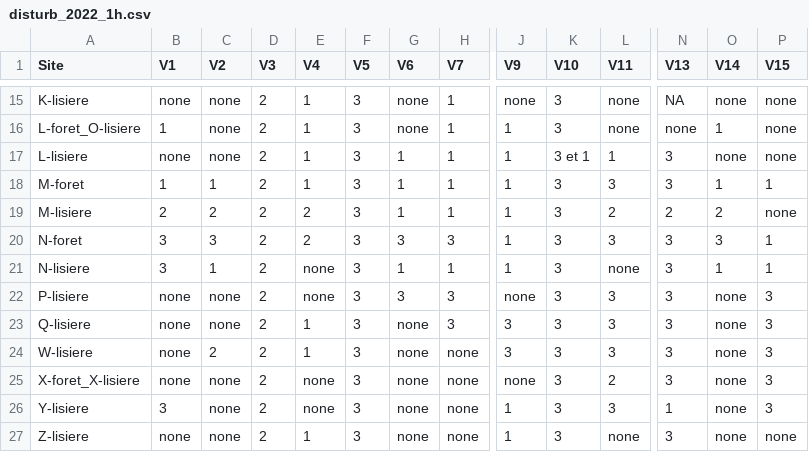
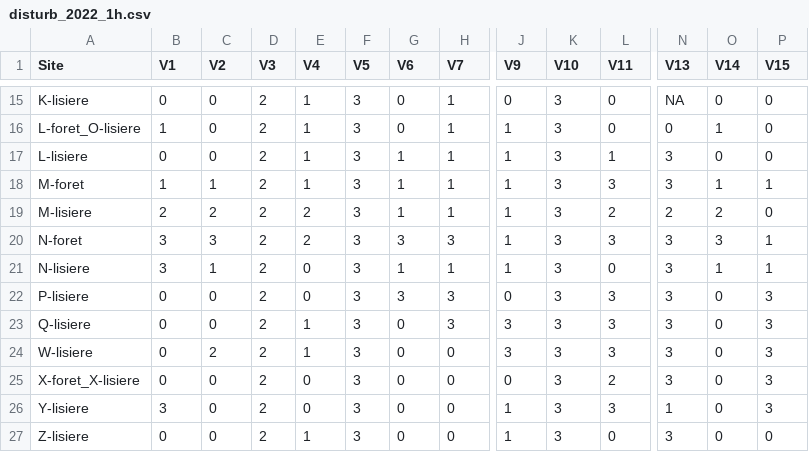
Before and after one commit to mcmayotte/CR_anoure, a CSV file: donnees/disturb_2022_1h.csv, drawn as a sheet; only a part is shown, gaps mark what is left out; the diff covers the shown part only; the diff names each change by its address in the sheet, - before the commit and + after, or states it on an @@ line.

```diff
--- a/donnees/disturb_2022_1h.csv
+++ b/donnees/disturb_2022_1h.csv
-B15 (V1): none
+B15 (V1): 0
-C15:C17 (V2): none
+C15:C17 (V2): 0
-G15:G16 (V6): none
+G15:G16 (V6): 0
-J15 (V9): none
+J15 (V9): 0
-L15:L16 (V11): none
+L15:L16 (V11): 0
-O15 (V14): none
+O15 (V14): 0
-P15:P17 (V15): none
+P15:P17 (V15): 0
-N16 (V13): none
+N16 (V13): 0
-B17 (V1): none
+B17 (V1): 0
-K17 (V10): 3 et 1
+K17 (V10): 3
-O17 (V14): none
+O17 (V14): 0
-P19 (V15): none
+P19 (V15): 0
-E21:E22 (V4): none
+E21:E22 (V4): 0
-L21 (V11): none
+L21 (V11): 0
-B22:B25 (V1): none
+B22:B25 (V1): 0
-C22:C23 (V2): none
+C22:C23 (V2): 0
-J22 (V9): none
+J22 (V9): 0
-O22:O27 (V14): none
+O22:O27 (V14): 0
-G23:G27 (V6): none
+G23:G27 (V6): 0
-H24:H27 (V7): none
+H24:H27 (V7): 0
-C25:C27 (V2): none
+C25:C27 (V2): 0
-E25:E26 (V4): none
+E25:E26 (V4): 0
-J25 (V9): none
+J25 (V9): 0
-B27 (V1): none
+B27 (V1): 0
-L27 (V11): none
+L27 (V11): 0
-P27 (V15): none
+P27 (V15): 0
```
Also changed, not shown: 86 edited cells elsewhere in this file, donnees/anoure_nett.csv, donnees/disturb_2021_15h.csv, 5 other files.
